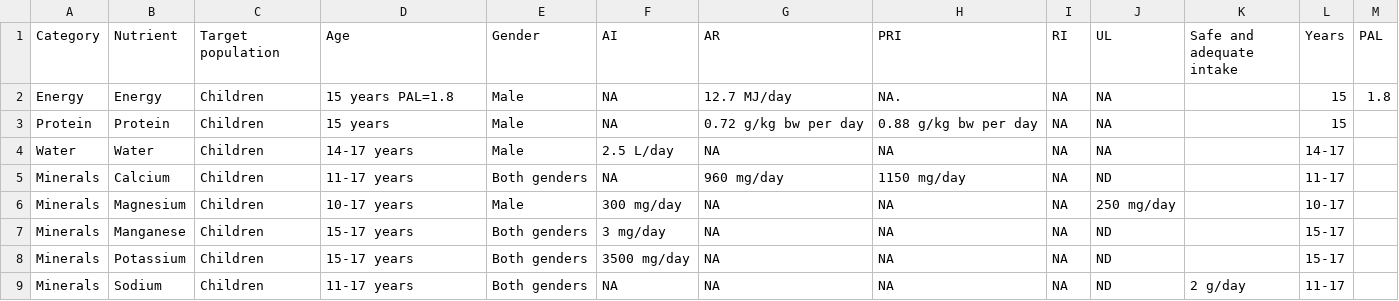
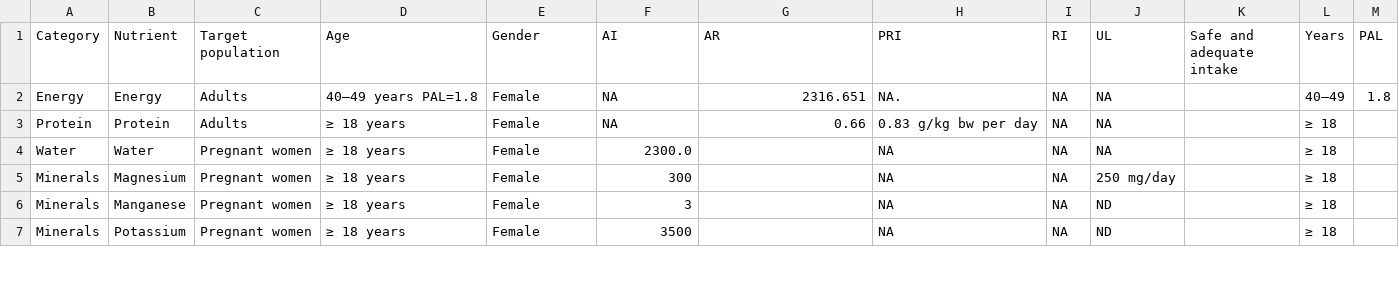
Before and after one commit to erwannhtl/Projet-python-2.0, a CSV file: main/profil_final.csv, drawn as a sheet; only a part is shown; the diff covers the shown part only.

```diff
--- a/main/profil_final.csv
+++ b/main/profil_final.csv
@@ -1,9 +1,7 @@
 Category,Nutrient,Target population,Age,Gender,AI,AR,PRI,RI,UL,Safe and adequate intake,Years,PAL
-Energy,Energy,Children,15 years PAL=1.8,Male,NA ,12.7 MJ/day,NA. ,NA ,NA ,,15,1.8
-Protein,Protein,Children,15 years,Male,NA ,0.72 g/kg bw per day,0.88 g/kg bw per day,NA ,NA ,,15,
-Water,Water,Children,14-17 years,Male,2.5 L/day,NA ,NA ,NA ,NA ,,14-17,
-Minerals,Calcium,Children,11-17 years,Both genders,NA ,960 mg/day,1150 mg/day,NA ,ND ,,11-17,
-Minerals,Magnesium,Children,10-17 years,Male,300 mg/day,NA ,NA ,NA ,250 mg/day,,10-17,
-Minerals,Manganese,Children,15-17 years,Both genders,3 mg/day,NA ,NA ,NA ,ND ,,15-17,
-Minerals,Potassium,Children,15-17 years,Both genders,3500 mg/day,NA ,NA ,NA ,ND ,,15-17,
-Minerals,Sodium,Children,11-17 years,Both genders,NA ,NA ,NA ,NA ,ND ,2 g/day,11-17,
+Energy,Energy,Adults,40–49 years PAL=1.8,Female,NA ,2316.651,NA. ,NA ,NA ,,40–49,1.8
+Protein,Protein,Adults,≥ 18 years,Female,NA ,0.66,0.83 g/kg bw per day,NA ,NA ,,≥ 18,
+Water,Water,Pregnant women,≥ 18 years,Female,2300.0,,NA ,NA ,NA ,,≥ 18,
+Minerals,Magnesium,Pregnant women,≥ 18 years,Female,300,,NA ,NA ,250 mg/day,,≥ 18,
+Minerals,Manganese,Pregnant women,≥ 18 years,Female,3,,NA ,NA ,ND ,,≥ 18,
+Minerals,Potassium,Pregnant women,≥ 18 years,Female,3500,,NA ,NA ,ND ,,≥ 18,
```
Also changed, not shown: 1 removed row and 26 edited cells elsewhere in this file, main/DRVs_All_populations_clean.csv, 2 other files.
